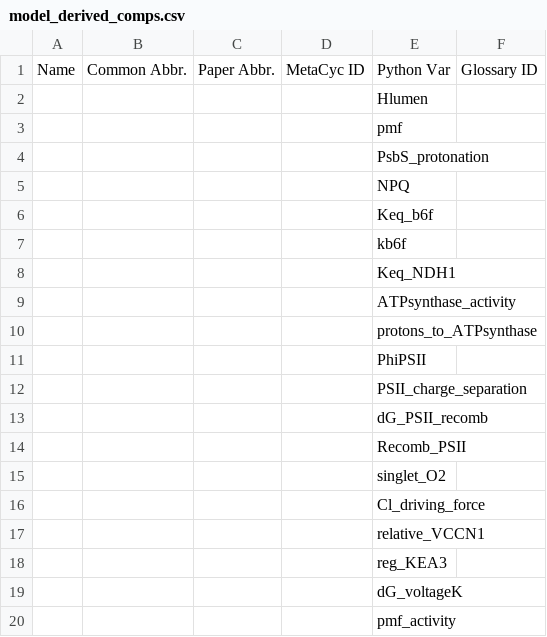
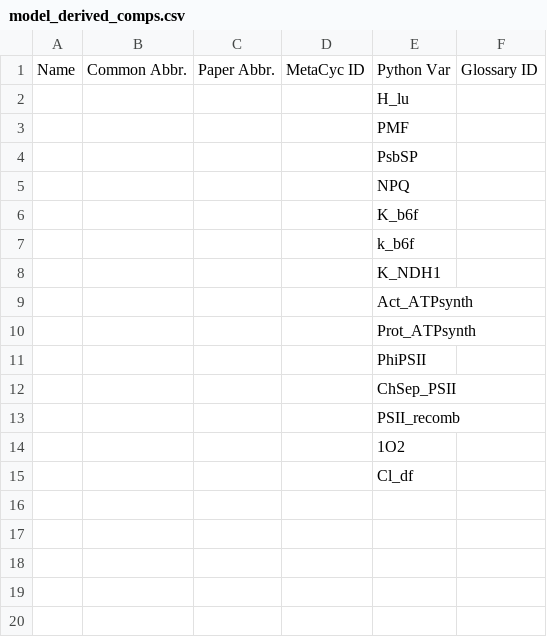
Before and after one commit to ElouenCorvest/GreenSloth, a CSV file: models/Li2021/model_info/model_to_glosses/model_derived_comps.csv, drawn as a sheet.

```diff
--- a/models/Li2021/model_info/model_to_glosses/model_derived_comps.csv
+++ b/models/Li2021/model_info/model_to_glosses/model_derived_comps.csv
@@ -1,20 +1,15 @@
 Name,Common Abbr.,Paper Abbr.,MetaCyc ID,Python Var,Glossary ID
-,,,,Hlumen,
-,,,,pmf,
-,,,,PsbS_protonation,
+,,,,H_lu,
+,,,,PMF,
+,,,,PsbSP,
 ,,,,NPQ,
-,,,,Keq_b6f,
-,,,,kb6f,
-,,,,Keq_NDH1,
-,,,,ATPsynthase_activity,
-,,,,protons_to_ATPsynthase,
+,,,,K_b6f,
+,,,,k_b6f,
+,,,,K_NDH1,
+,,,,Act_ATPsynth,
+,,,,Prot_ATPsynth,
 ,,,,PhiPSII,
-,,,,PSII_charge_separation,
-,,,,dG_PSII_recomb,
-,,,,Recomb_PSII,
-,,,,singlet_O2,
-,,,,Cl_driving_force,
-,,,,relative_VCCN1,
-,,,,reg_KEA3,
-,,,,dG_voltageK,
-,,,,pmf_activity,
+,,,,ChSep_PSII,
+,,,,PSII_recomb,
+,,,,1O2,
+,,,,Cl_df,
```
Also changed, not shown: models/Li2021/model_info/derived_comps.csv, models/Li2021/model_info/model_to_glosses/model_rates.csv, 14 other files.
